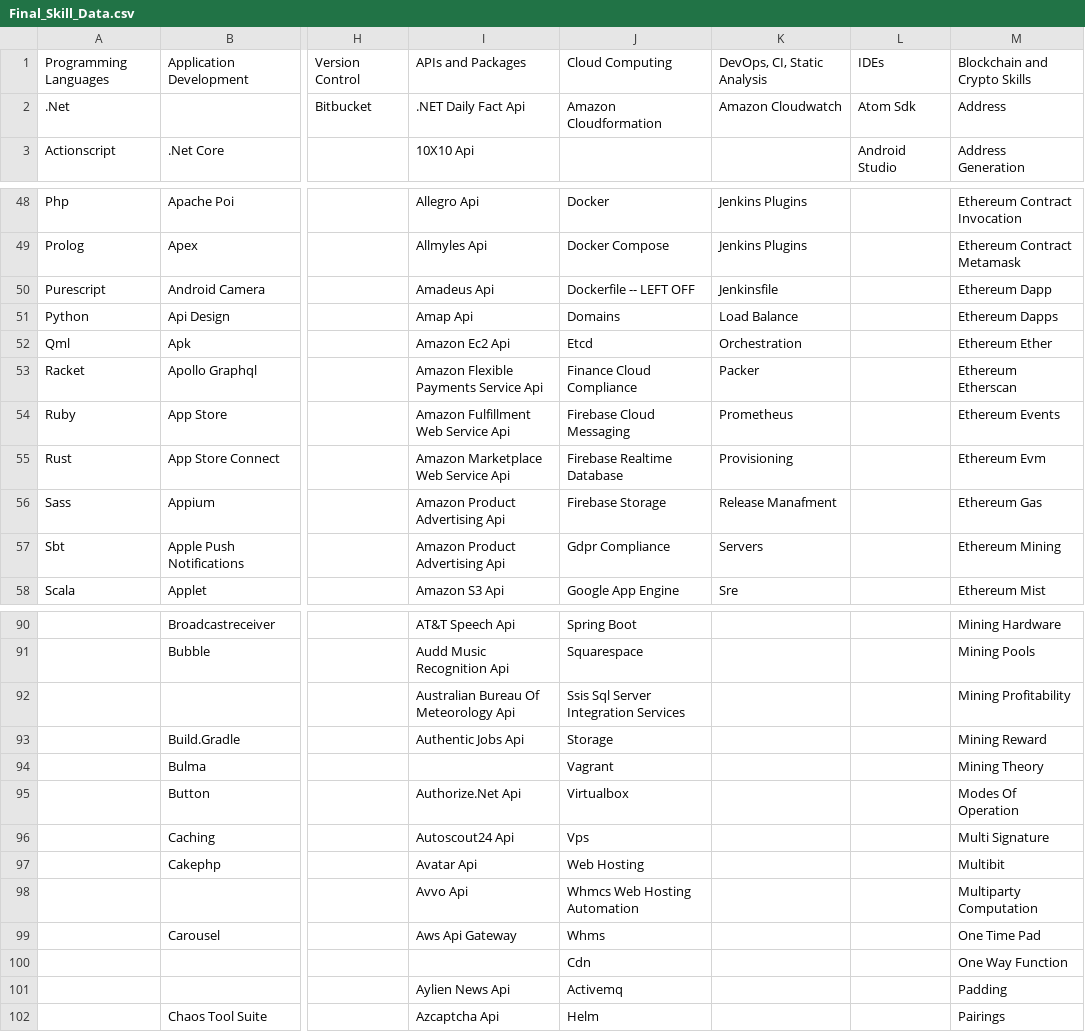
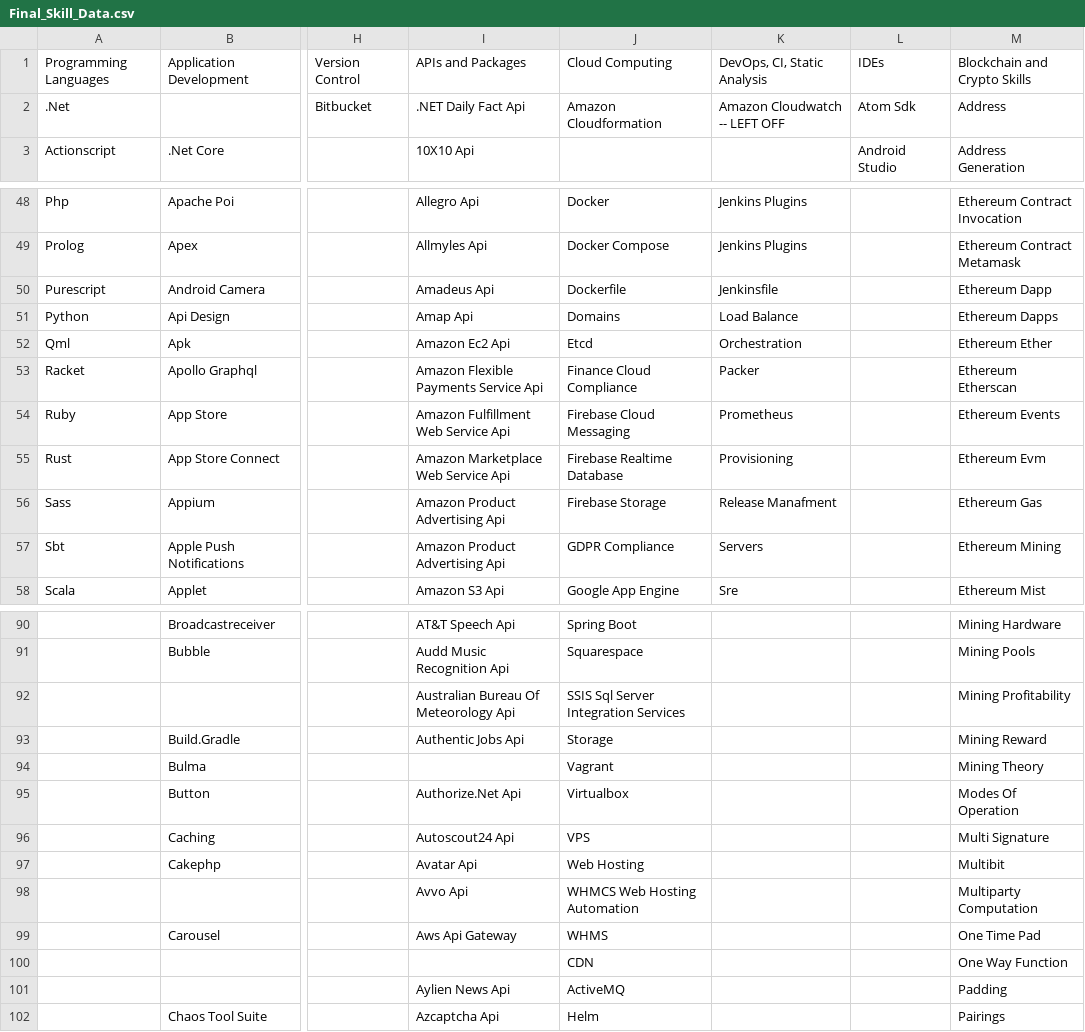
Before and after one commit to ldtalent/rk-scraping-skills, a CSV file: Final_Skill_Data.csv, drawn as a sheet; only a part is shown, gaps mark what is left out; the diff names each change by its address in the sheet, - before the commit and + after, or states it on an @@ line.

Commit message:
finished the cloud section

```diff
--- a/Final_Skill_Data.csv
+++ b/Final_Skill_Data.csv
-K2: Amazon Cloudwatch
+K2: Amazon Cloudwatch -- LEFT OFF
-J50: Dockerfile -- LEFT OFF
+J50: Dockerfile
-J57: Gdpr Compliance
+J57: GDPR Compliance
-J92: Ssis Sql Server Integration Services
+J92: SSIS Sql Server Integration Services
-J96: Vps
+J96: VPS
-J98: Whmcs Web Hosting Automation
+J98: WHMCS Web Hosting Automation
-J99: Whms
+J99: WHMS
-J100: Cdn
+J100: CDN
-J101: Activemq
+J101: ActiveMQ
```
